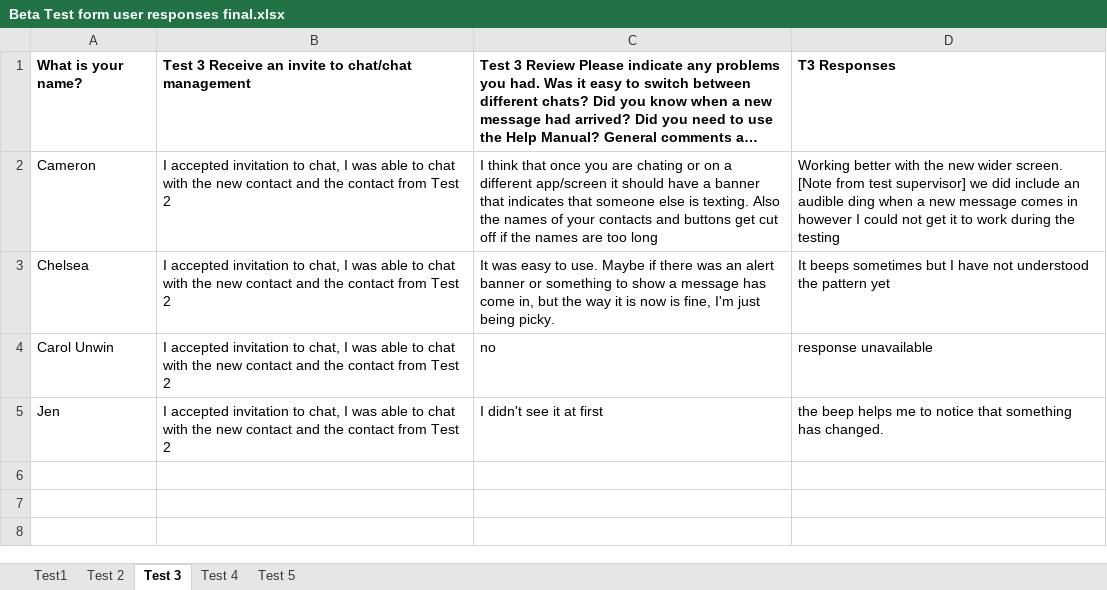
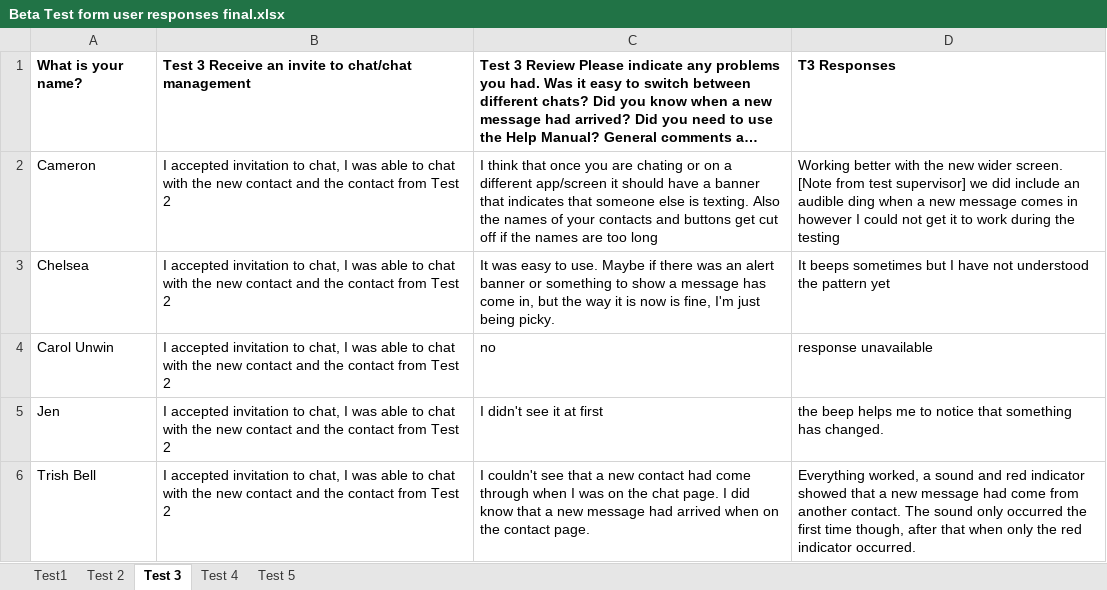
Before and after one commit to csuproject/instantmessenger, an Excel workbook: docs/IOCM/Beta Test form user responses final.xlsx, sheet Test 3, drawn as a sheet; long unchanged cells end in …; values as stored, in another font and other column widths than the file's, no borders; the diff names each change by its address in the sheet, - before the commit and + after, or states it on an @@ line.

Commit message:
Added my tests

```diff
--- a/docs/IOCM/Beta Test form user responses final.xlsx (sheet Test 3)
+++ b/docs/IOCM/Beta Test form user responses final.xlsx (sheet Test 3)
+row 6: Trish Bell | I accepted invitation to chat, I was able to chat with the new contact and the contact from Test 2 | I couldn't see that a new contact had come through when I was on the chat page. I did know that a new message had arrived when on the contact page. | Everything worked, a sound and red indicator showed that a new message had come from another contact. The sound only occurred the first time though, after that when only the red indicator occurred.
```
Also changed, not shown: sheet Test 2, sheet Test 5, sheet Test 4, sheet Test1.
